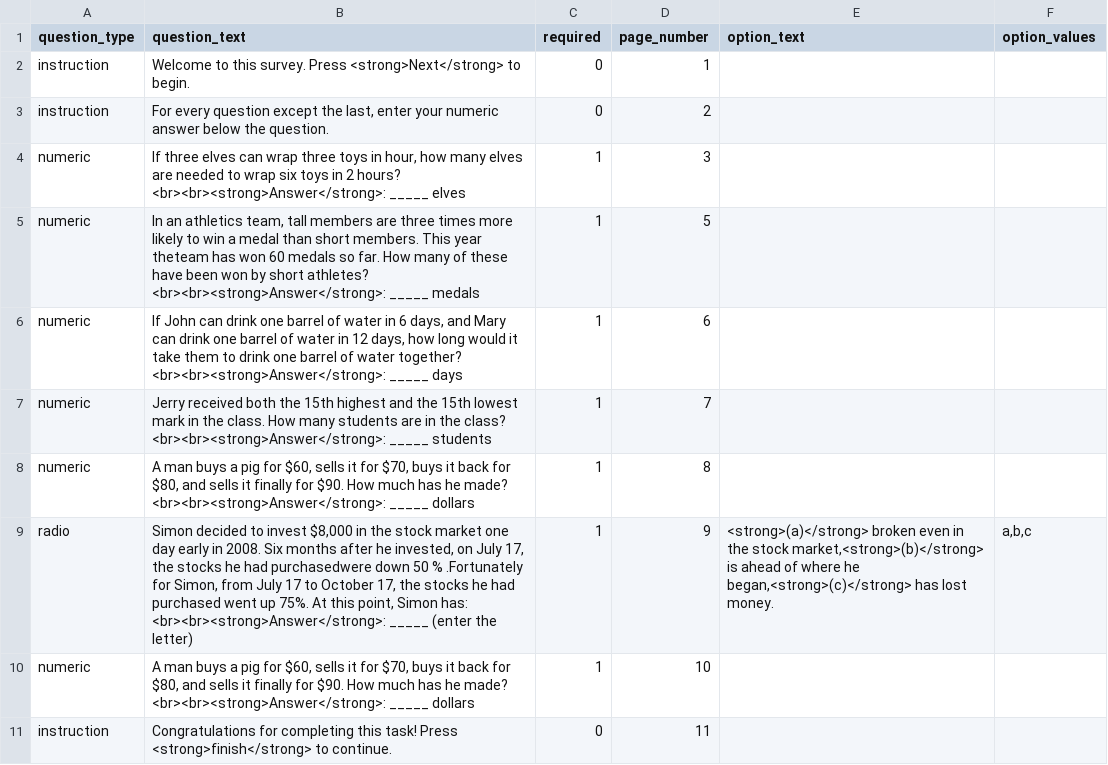
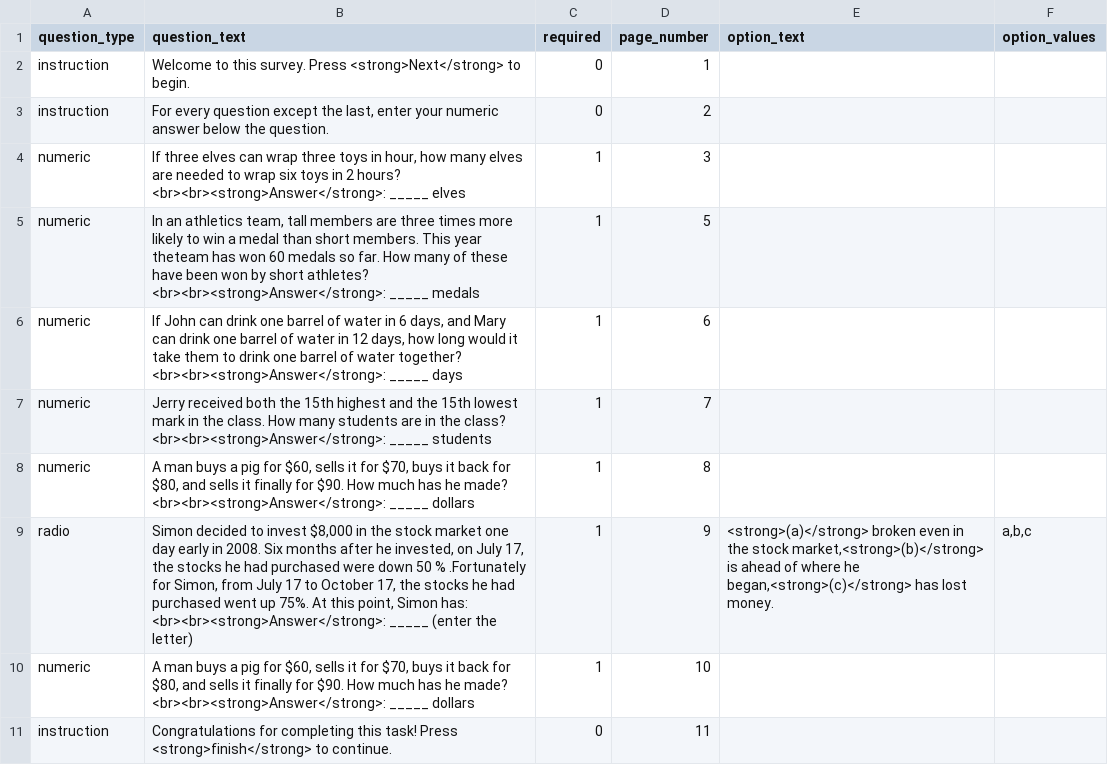
Before and after one commit to expfactory/expfactory-surveys, a TSV file: cognitive_reflection_survey/survey.tsv, drawn as a sheet.

```diff
--- a/cognitive_reflection_survey/survey.tsv
+++ b/cognitive_reflection_survey/survey.tsv
@@ -8,3 +8,3 @@ numeric	Jerry received both the 15th highest and the 15th lowest mark in the cla
 numeric	A man buys a pig for $60, sells it for $70, buys it back for $80, and sells it finally for $90. How much has he made? <br><br><strong>Answer</strong>: _____ dollars	1	8		
-radio	Simon decided to invest $8,000 in the stock market one day early in 2008. Six months after he invested, on July 17, the stocks he had purchasedwere down 50 % .Fortunately for Simon, from July 17 to October 17, the stocks he had purchased went up 75%. At this point, Simon has: <br><br><strong>Answer</strong>: _____ (enter the letter)	1	9	<strong>(a)</strong> broken even in the stock market,<strong>(b)</strong> is ahead of where he began,<strong>(c)</strong> has lost money.	a,b,c
+radio	Simon decided to invest $8,000 in the stock market one day early in 2008. Six months after he invested, on July 17, the stocks he had purchased were down 50 % .Fortunately for Simon, from July 17 to October 17, the stocks he had purchased went up 75%. At this point, Simon has: <br><br><strong>Answer</strong>: _____ (enter the letter)	1	9	<strong>(a)</strong> broken even in the stock market,<strong>(b)</strong> is ahead of where he began,<strong>(c)</strong> has lost money.	a,b,c
 numeric	A man buys a pig for $60, sells it for $70, buys it back for $80, and sells it finally for $90. How much has he made? <br><br><strong>Answer</strong>: _____ dollars	1	10		
```
Also changed, not shown: demographics_survey/survey.tsv, 1 other file.
